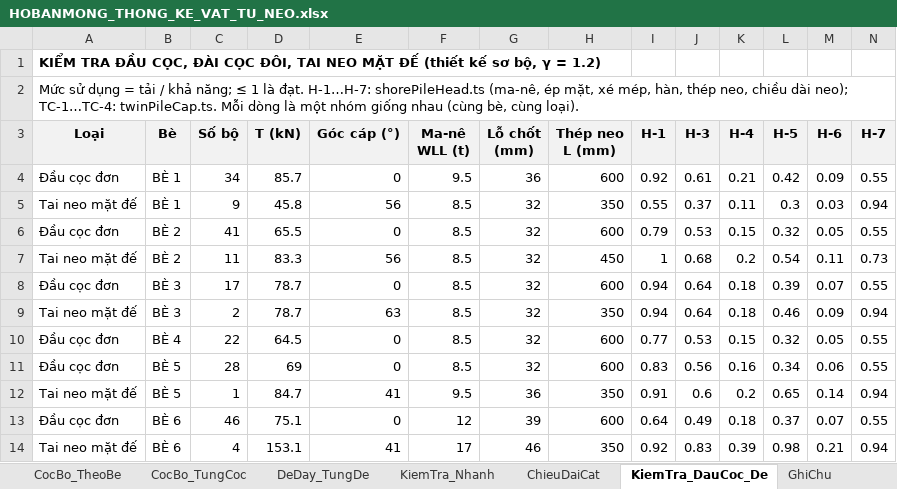
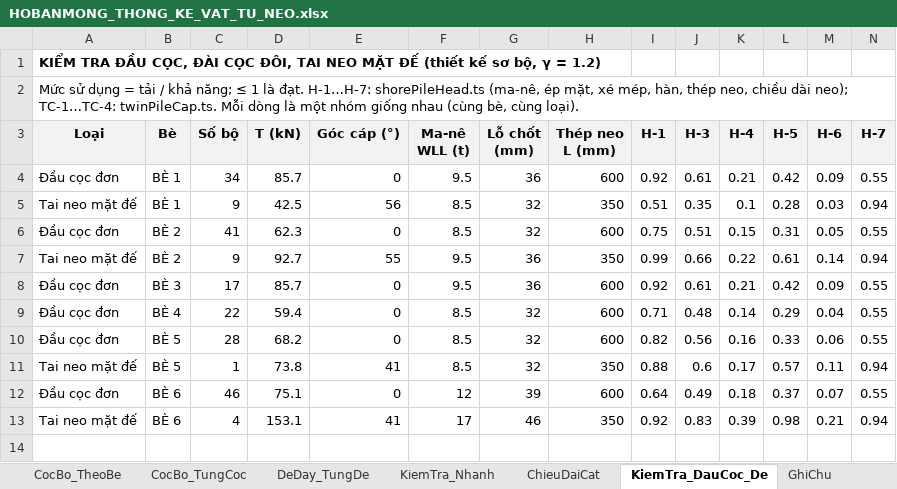
Before and after one commit to MinhNhat108/webneobe, an Excel workbook: public/docs_ban_mong/HOBANMONG_THONG_KE_VAT_TU_NEO.xlsx, sheet KiemTra_DauCoc_De, drawn as a sheet; only a part is shown; values as stored, in another font and other column widths than the file's, no borders; removed rows and columns are numbered as before the commit, all else as after; rows hold the shown columns only; the diff names each change by its address in the sheet, - before the commit and + after, or states it on an @@ line.

```diff
--- a/public/docs_ban_mong/HOBANMONG_THONG_KE_VAT_TU_NEO.xlsx (sheet KiemTra_DauCoc_De)
+++ b/public/docs_ban_mong/HOBANMONG_THONG_KE_VAT_TU_NEO.xlsx (sheet KiemTra_DauCoc_De)
-D5 (T (kN)): 45.8
+D5 (T (kN)): 42.5
-I5 (H-1): 0.55
+I5 (H-1): 0.51
-J5 (H-3): 0.37
+J5 (H-3): 0.35
-K5 (H-4): 0.11
+K5 (H-4): 0.1
-L5 (H-5): 0.3
+L5 (H-5): 0.28
-D6 (T (kN)): 65.5
+D6 (T (kN)): 62.3
-I6 (H-1): 0.79
+I6 (H-1): 0.75
-J6 (H-3): 0.53
+J6 (H-3): 0.51
-L6 (H-5): 0.32
+L6 (H-5): 0.31
-row 7: Tai neo mặt đế | BÈ 2 | 11 | 83.3 | 56 | 8.5 | 32 | 450 | 1 | 0.68 | 0.2 | 0.54 | 0.11 | 0.73
+row 7: Tai neo mặt đế | BÈ 2 | 9 | 92.7 | 55 | 9.5 | 36 | 350 | 0.99 | 0.66 | 0.22 | 0.61 | 0.14 | 0.94
-D8 (T (kN)): 78.7
+D8 (T (kN)): 85.7
-F8 (Ma-nê WLL (t)): 8.5
+F8 (Ma-nê WLL (t)): 9.5
-G8 (Lỗ chốt (mm)): 32
+G8 (Lỗ chốt (mm)): 36
-I8 (H-1): 0.94
+I8 (H-1): 0.92
-J8 (H-3): 0.64
+J8 (H-3): 0.61
-K8 (H-4): 0.18
+K8 (H-4): 0.21
-L8 (H-5): 0.39
+L8 (H-5): 0.42
-M8 (H-6): 0.07
+M8 (H-6): 0.09
-row 9: Tai neo mặt đế | BÈ 3 | 2 | 78.7 | 63 | 8.5 | 32 | 350 | 0.94 | 0.64 | 0.18 | 0.46 | 0.09 | 0.94
-D9 (T (kN)): 64.5
+D9 (T (kN)): 59.4
-I9 (H-1): 0.77
+I9 (H-1): 0.71
-J9 (H-3): 0.53
+J9 (H-3): 0.48
-K9 (H-4): 0.15
+K9 (H-4): 0.14
-L9 (H-5): 0.32
+L9 (H-5): 0.29
-M9 (H-6): 0.05
+M9 (H-6): 0.04
-D10 (T (kN)): 69
+D10 (T (kN)): 68.2
-I10 (H-1): 0.83
+I10 (H-1): 0.82
-L10 (H-5): 0.34
+L10 (H-5): 0.33
-D11 (T (kN)): 84.7
+D11 (T (kN)): 73.8
-F11 (Ma-nê WLL (t)): 9.5
+F11 (Ma-nê WLL (t)): 8.5
-G11 (Lỗ chốt (mm)): 36
+G11 (Lỗ chốt (mm)): 32
-I11 (H-1): 0.91
+I11 (H-1): 0.88
-K11 (H-4): 0.2
+K11 (H-4): 0.17
-L11 (H-5): 0.65
+L11 (H-5): 0.57
-M11 (H-6): 0.14
+M11 (H-6): 0.11
```
Also changed, not shown: sheet ChieuDaiCat, sheet DeDay_TungDe, sheet CocBo_TungCoc, sheet TONG_HOP_VAT_TU_ORDER, sheet KiemTra_Nhanh, sheet TongHop_Thep, 2 more sheets, charts or pictures, docs/mat-bang-neo-ban-mong/bang_thong_ke_neo_6_be.xlsx, docs/mat-bang-neo-ban-mong/bang_tinh_neo.xlsx, 31 other files.
